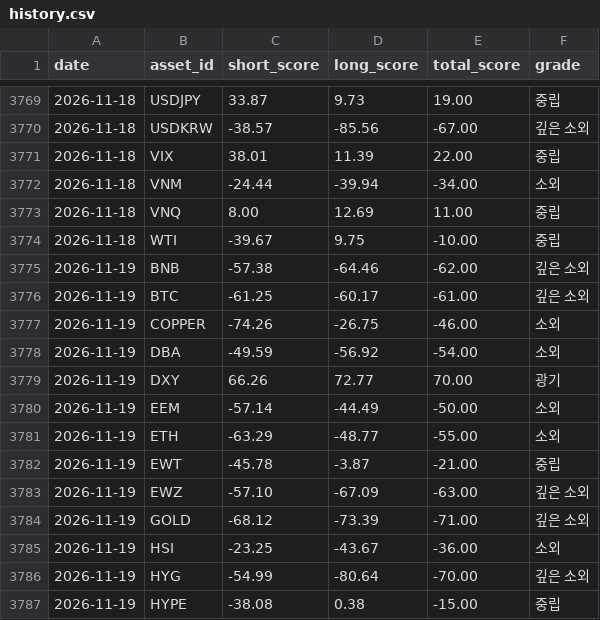
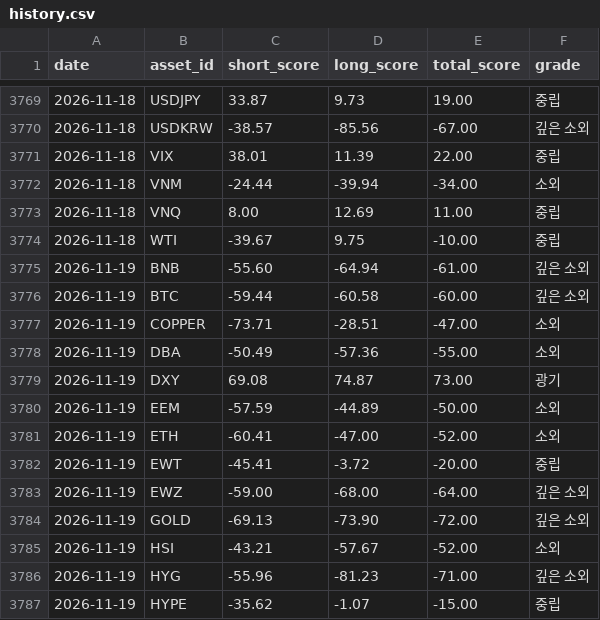
Before and after one commit to myungjungcrypto/overbought_oversold_assets, a CSV file: reports/history.csv, drawn as a sheet; only a part is shown, gaps mark what is left out; the diff covers the shown part only.

```diff
--- a/reports/history.csv
+++ b/reports/history.csv
@@ -3774,14 +3774,14 @@ date,asset_id,short_score,long_score,total_score,grade
 2026-11-18,WTI,-39.67,9.75,-10.00,중립
-2026-11-19,BNB,-57.38,-64.46,-62.00,깊은 소외
-2026-11-19,BTC,-61.25,-60.17,-61.00,깊은 소외
-2026-11-19,COPPER,-74.26,-26.75,-46.00,소외
-2026-11-19,DBA,-49.59,-56.92,-54.00,소외
-2026-11-19,DXY,66.26,72.77,70.00,광기
-2026-11-19,EEM,-57.14,-44.49,-50.00,소외
-2026-11-19,ETH,-63.29,-48.77,-55.00,소외
-2026-11-19,EWT,-45.78,-3.87,-21.00,중립
-2026-11-19,EWZ,-57.10,-67.09,-63.00,깊은 소외
-2026-11-19,GOLD,-68.12,-73.39,-71.00,깊은 소외
-2026-11-19,HSI,-23.25,-43.67,-36.00,소외
-2026-11-19,HYG,-54.99,-80.64,-70.00,깊은 소외
-2026-11-19,HYPE,-38.08,0.38,-15.00,중립
+2026-11-19,BNB,-55.60,-64.94,-61.00,깊은 소외
+2026-11-19,BTC,-59.44,-60.58,-60.00,깊은 소외
+2026-11-19,COPPER,-73.71,-28.51,-47.00,소외
+2026-11-19,DBA,-50.49,-57.36,-55.00,소외
+2026-11-19,DXY,69.08,74.87,73.00,광기
+2026-11-19,EEM,-57.59,-44.89,-50.00,소외
+2026-11-19,ETH,-60.41,-47.00,-52.00,소외
+2026-11-19,EWT,-45.41,-3.72,-20.00,중립
+2026-11-19,EWZ,-59.00,-68.00,-64.00,깊은 소외
+2026-11-19,GOLD,-69.13,-73.90,-72.00,깊은 소외
+2026-11-19,HSI,-43.21,-57.67,-52.00,소외
+2026-11-19,HYG,-55.96,-81.23,-71.00,깊은 소외
+2026-11-19,HYPE,-35.62,-1.07,-15.00,중립
```
Also changed, not shown: 1 added row, 1 removed row and 55 edited cells elsewhere in this file, 8 other files.
